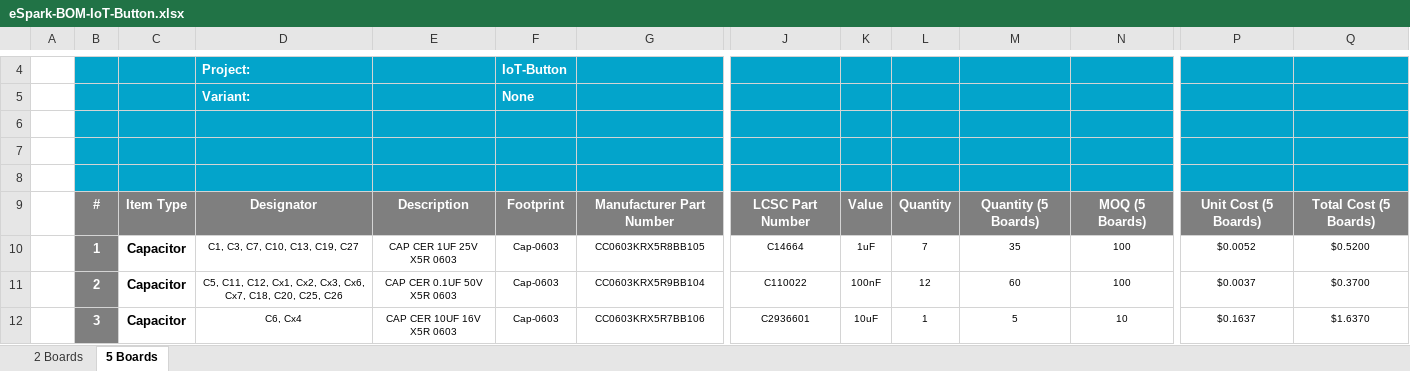
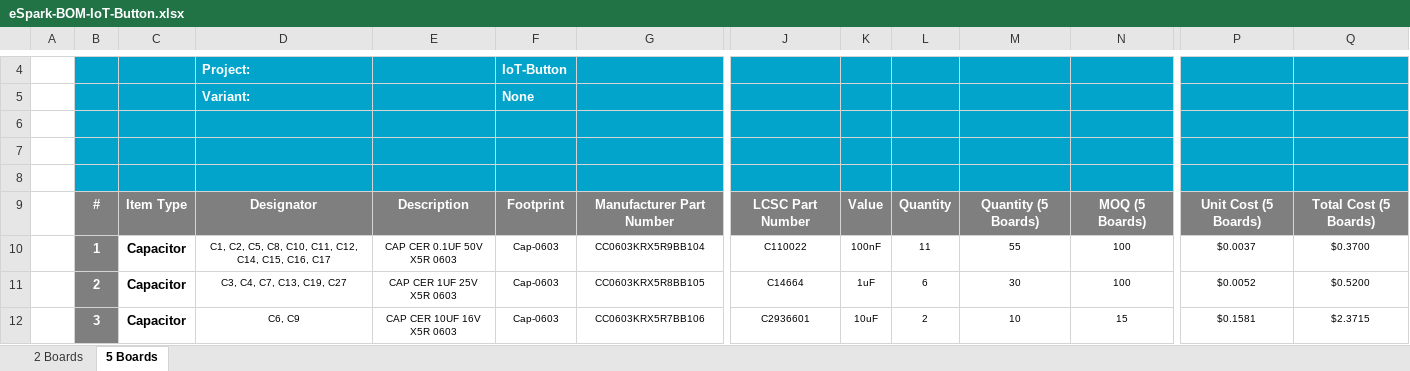
Before and after one commit to eSpark-Backup/smartmasjid-hw, an Excel workbook: Design Files/IoT-Button-v1.2/BOM/eSpark-BOM-IoT-Button.xlsx, sheet 5 Boards, drawn as a sheet; only a part is shown, gaps mark what is left out; values as stored, in another font and other column widths than the file's, no borders; charts and pictures not drawn; the diff covers the shown part only; the diff names each change by its address in the sheet, - before the commit and + after, or states it on an @@ line.

Commit message:
#23 Updated BOM

```diff
--- a/Design Files/IoT-Button-v1.2/BOM/eSpark-BOM-IoT-Button.xlsx (sheet 5 Boards)
+++ b/Design Files/IoT-Button-v1.2/BOM/eSpark-BOM-IoT-Button.xlsx (sheet 5 Boards)
-D10: C1, C3, C7, C10, C13, C19, C27
+D10: C1, C2, C5, C8, C10, C11, C12, C14, C15, C16, C17
-E10: CAP CER 1UF 25V X5R 0603
+E10: CAP CER 0.1UF 50V X5R 0603
-G10: CC0603KRX5R8BB105
+G10: CC0603KRX5R9BB104
-J10: C14664
+J10: C110022
-K10: 1uF
+K10: 100nF
-L10: 7
+L10: 11
-M10: 35
+M10: 55
-P10: $0.0052
+P10: $0.0037
-Q10: $0.5200
+Q10: $0.3700
-D11: C5, C11, C12, Cx1, Cx2, Cx3, Cx6, Cx7, C18, C20, C25, C26
+D11: C3, C4, C7, C13, C19, C27
-E11: CAP CER 0.1UF 50V X5R 0603
+E11: CAP CER 1UF 25V X5R 0603
-G11: CC0603KRX5R9BB104
+G11: CC0603KRX5R8BB105
-J11: C110022
+J11: C14664
-K11: 100nF
+K11: 1uF
-L11: 12
+L11: 6
-M11: 60
+M11: 30
-P11: $0.0037
+P11: $0.0052
-Q11: $0.3700
+Q11: $0.5200
-D12: C6, Cx4
+D12: C6, C9
-L12: 1
+L12: 2
-M12: 5
+M12: 10
-N12: 10
+N12: 15
-P12: $0.1637
+P12: $0.1581
-Q12: $1.6370
+Q12: $2.3715
```
Also changed, not shown: 1 added row, 8 removed rows, 295 edited cells and cell formats elsewhere in this sheet, sheet 2 Boards, formulas that keep their value.
